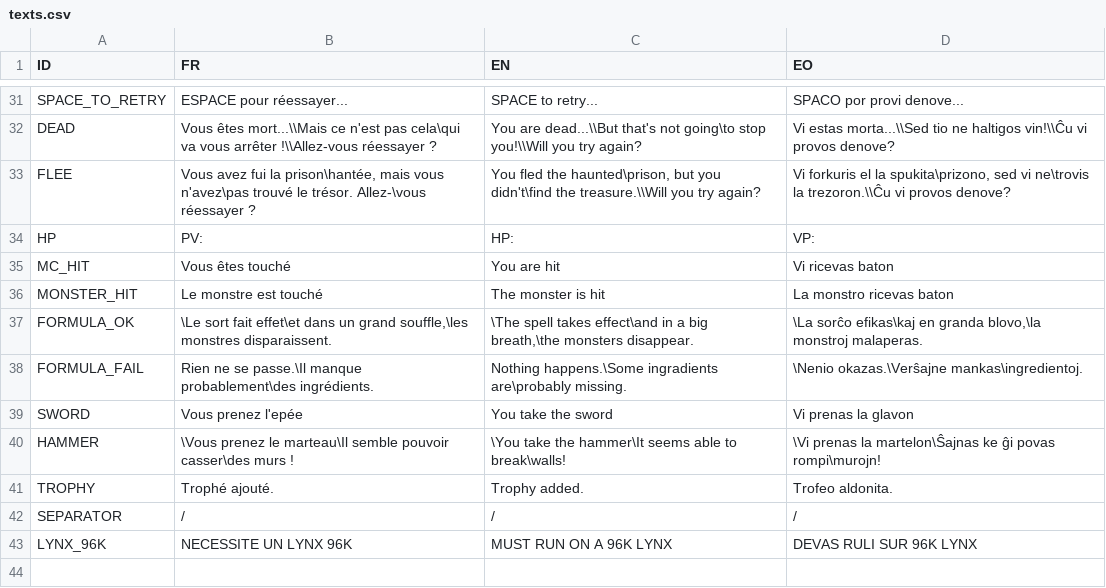
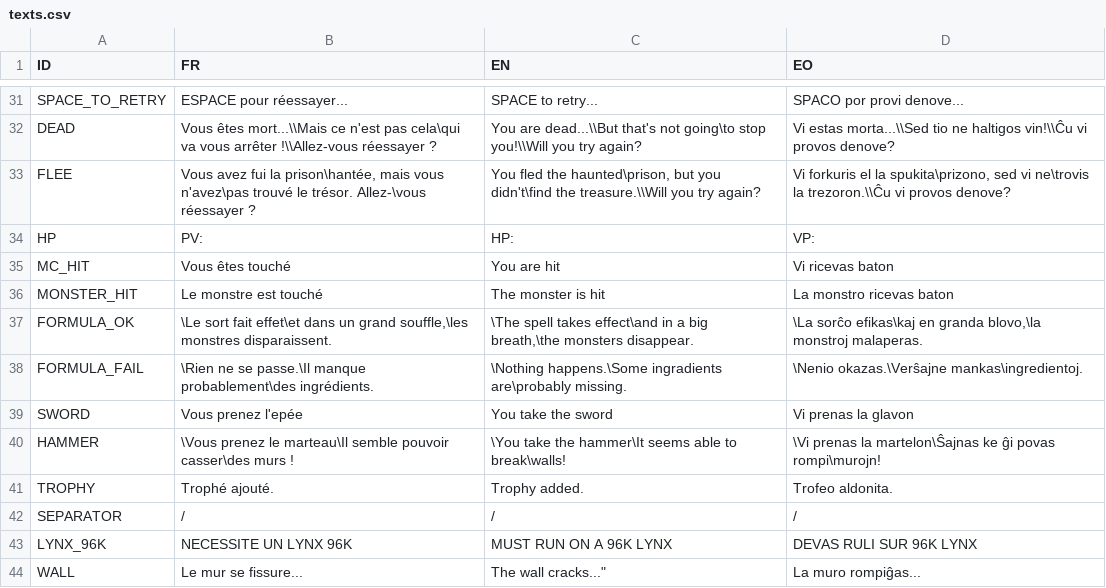
Before and after one commit to Mokona/in-the-haunted-prison, a CSV file: data/texts.csv, drawn as a sheet; only a part is shown, gaps mark what is left out.

Commit message:
Display all texts for text zone the new way.

```diff
--- a/data/texts.csv
+++ b/data/texts.csv
@@ -37,3 +37,3 @@ MONSTER_HIT,"Le monstre est touché","The monster is hit","La monstro ricevas ba
 FORMULA_OK,"\Le sort fait effet\et dans un grand souffle,\les monstres disparaissent.","\The spell takes effect\and in a big breath,\the monsters disappear.","\La sorĉo efikas\kaj en granda blovo,\la monstroj malaperas."
-FORMULA_FAIL,"Rien ne se passe.\Il manque probablement\des ingrédients.","Nothing happens.\Some ingradients are\probably missing.","\Nenio okazas.\Verŝajne mankas\ingredientoj."
+FORMULA_FAIL,"\Rien ne se passe.\Il manque probablement\des ingrédients.","\Nothing happens.\Some ingradients are\probably missing.","\Nenio okazas.\Verŝajne mankas\ingredientoj."
 SWORD,"Vous prenez l'epée","You take the sword","Vi prenas la glavon"
@@ -43 +43,2 @@ SEPARATOR,"/","/","/"
 LYNX_96K,"NECESSITE UN LYNX 96K","MUST RUN ON A 96K LYNX","DEVAS RULI SUR 96K LYNX"
+WALL,"Le mur se fissure...",The wall cracks...","La muro rompiĝas..."
```
Also changed, not shown: 4 other files.
